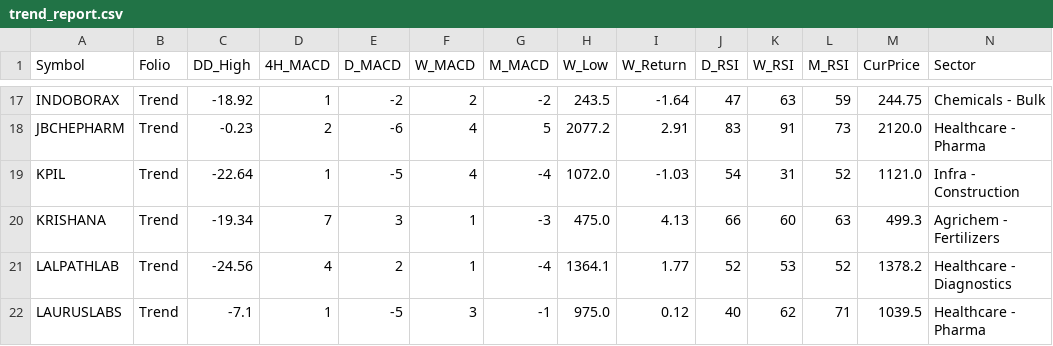
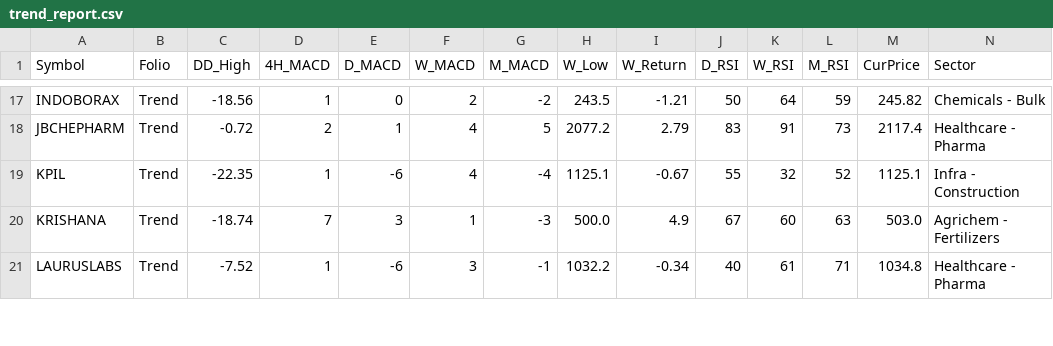
Before and after one commit to aypaninv/market-dashboard, a CSV file: trend_report.csv, drawn as a sheet; only a part is shown, gaps mark what is left out; removed rows and columns are numbered as before the commit, all else as after; rows hold the shown columns only; the diff covers the shown part only; the diff names each change by its address in the sheet, - before the commit and + after, or states it on an @@ line.

```diff
--- a/trend_report.csv
+++ b/trend_report.csv
-C17 (DD_High): -18.92
+C17 (DD_High): -18.56
-E17 (D_MACD): -2
+E17 (D_MACD): 0
-I17 (W_Return): -1.64
+I17 (W_Return): -1.21
-J17 (D_RSI): 47
+J17 (D_RSI): 50
-K17 (W_RSI): 63
+K17 (W_RSI): 64
-M17 (CurPrice): 244.75
+M17 (CurPrice): 245.82
-C18 (DD_High): -0.23
+C18 (DD_High): -0.72
-E18 (D_MACD): -6
+E18 (D_MACD): 1
-I18 (W_Return): 2.91
+I18 (W_Return): 2.79
-M18 (CurPrice): 2120.0
+M18 (CurPrice): 2117.4
-C19 (DD_High): -22.64
+C19 (DD_High): -22.35
-E19 (D_MACD): -5
+E19 (D_MACD): -6
-H19 (W_Low): 1072.0
+H19 (W_Low): 1125.1
-I19 (W_Return): -1.03
+I19 (W_Return): -0.67
-J19 (D_RSI): 54
+J19 (D_RSI): 55
-K19 (W_RSI): 31
+K19 (W_RSI): 32
-M19 (CurPrice): 1121.0
+M19 (CurPrice): 1125.1
-C20 (DD_High): -19.34
+C20 (DD_High): -18.74
-H20 (W_Low): 475.0
+H20 (W_Low): 500.0
-I20 (W_Return): 4.13
+I20 (W_Return): 4.9
-J20 (D_RSI): 66
+J20 (D_RSI): 67
-M20 (CurPrice): 499.3
+M20 (CurPrice): 503.0
-row 21: LALPATHLAB | Trend | -24.56 | 4 | 2 | 1 | -4 | 1364.1 | 1.77 | 52 | 53 | 52 | 1378.2 | Healthcare - Diagnostics
-C21 (DD_High): -7.1
+C21 (DD_High): -7.52
-E21 (D_MACD): -5
+E21 (D_MACD): -6
-H21 (W_Low): 975.0
+H21 (W_Low): 1032.2
-I21 (W_Return): 0.12
+I21 (W_Return): -0.34
-K21 (W_RSI): 62
+K21 (W_RSI): 61
-M21 (CurPrice): 1039.5
+M21 (CurPrice): 1034.8
```
Also changed, not shown: 1 added row and 120 edited cells elsewhere in this file, portfolio_report.csv, technical_sector_data.csv, 2 other files.
